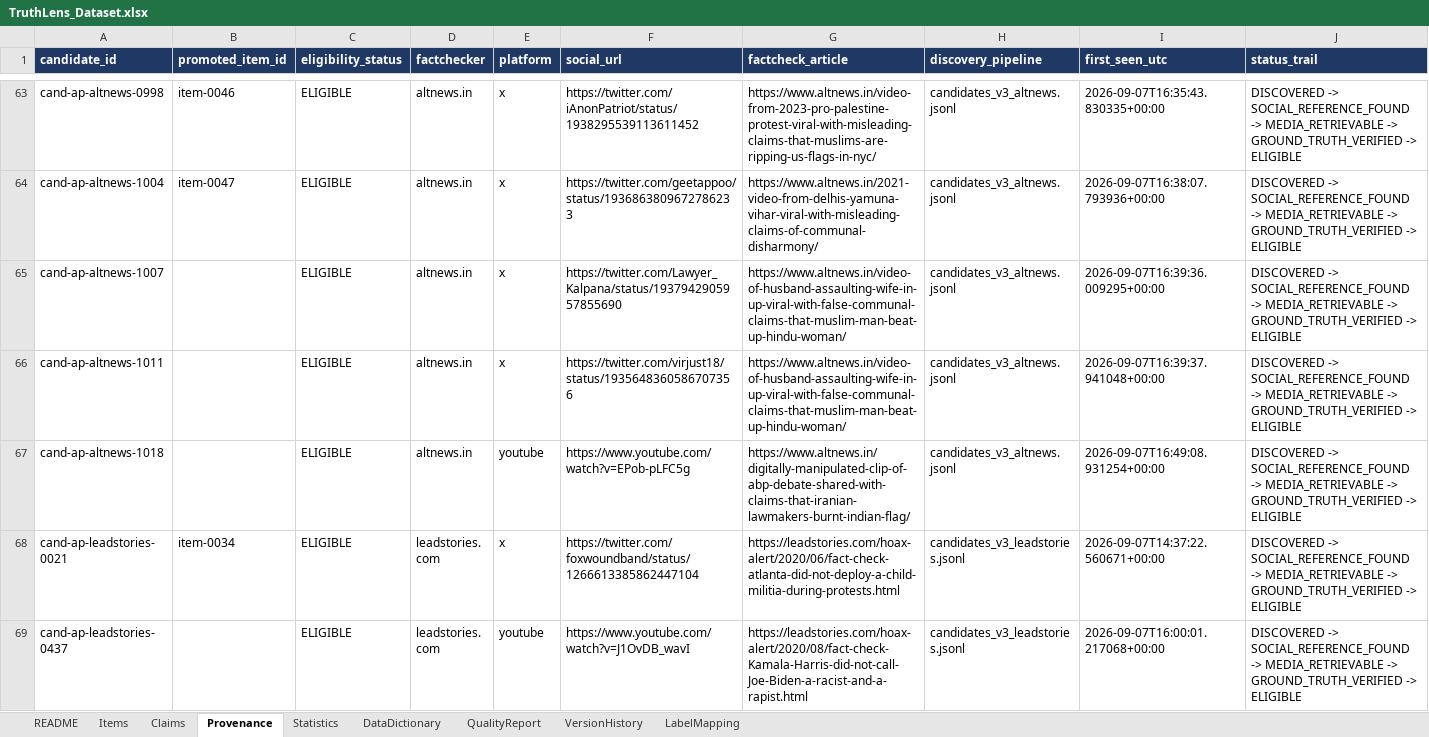
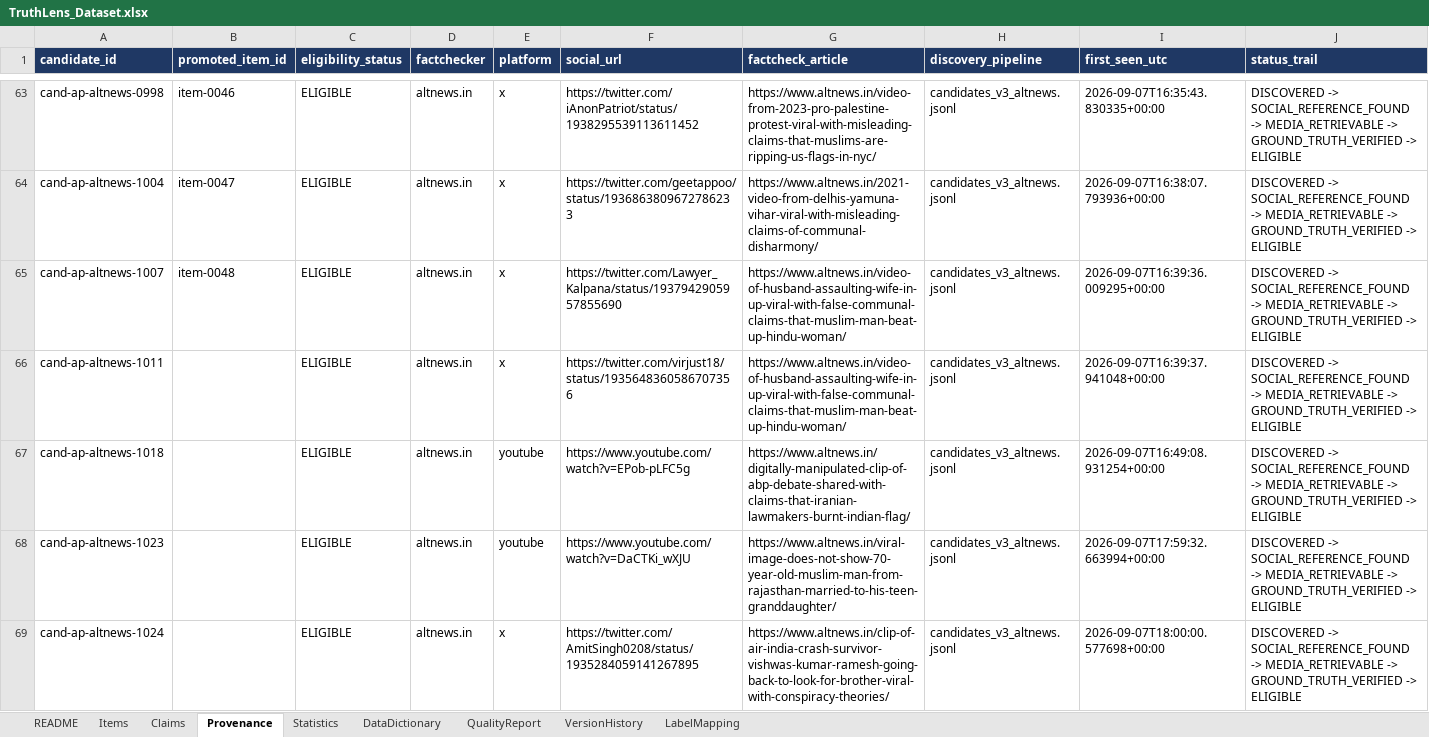
Before and after one commit to Geek-ASR/truthlens, an Excel workbook: research/dataset/TruthLens_Dataset.xlsx, sheet Provenance, drawn as a sheet; only a part is shown, gaps mark what is left out; the shorter side is filled out with more unchanged rows; values as stored, in another font and other column widths than the file's, no borders; rows hold the shown columns only; the diff covers the shown part only; the diff names each change by its address in the sheet, - before the commit and + after, or states it on an @@ line.

Commit message:
Review-gated promotion batches 3-4: BENCHMARK 47 -> ~66 (human-reviewed)
Batch 3 (+9): UP domestic-violence communal video, Portland BLM 'driver
died' hoax, DNC 'under God' pledge, CNN 'fiery but mostly peaceful'
chyron (rare TRUE), Biden/Trump out-of-context quote clips (Trump War
Room, Lincoln Project), fake 700-year generator, Mamata 'poor should
stay poor' clip, OpIndia Kanwar-Yatra glass-shards conspiracy.
Batch 4 (+10, ingesting): AI Bilawal Bhutto 'agents in parliament', AI
Kamchatka quake visuals, PWD-exam burqa communal angle, scripted
'Gaurav turned out Salim', South Sudanese 'FBI agent' arrest (Instagram),
Brooklyn subway 'BLM attack' (Facebook), Biden '120 million COVID
deaths', 'America's Frontline Doctors' HCQ cure (Facebook), 2022 blast
as 'Abu Dhabi burning', old Ahmadinejad video as 'alive'.

64 candidates reviewed total -> 30 promote / 27 defer (cross-post
duplicates, captured as deferred_crosspost markers) / 7 reject (judge
grabbed an official account: police, Election Commission, NFL, IRIB,
Delhi LG, or a rebuttal post). Excel regenerated.

```diff
--- a/research/dataset/TruthLens_Dataset.xlsx (sheet Provenance)
+++ b/research/dataset/TruthLens_Dataset.xlsx (sheet Provenance)
-B65 (promoted_item_id): (empty)
+B65 (promoted_item_id): item-0048
+row 68: cand-ap-altnews-1023 |  | ELIGIBLE | altnews.in | youtube | https://www.youtube.com/watch?v=DaCTKi_wXJU | https://www.altnews.in/viral-image-does-not-show-70-year-old-muslim-man-from-rajasthan-married-to-his-teen-granddaughter/ | candidates_v3_altnews.jsonl | 2026-09-07T17:59:32.663994+00:00 | DISCOVERED -> SOCIAL_REFERENCE_FOUND -> MEDIA_RETRIEVABLE -> GROUND_TRUTH_VERIFIED -> ELIGIBLE
+row 69: cand-ap-altnews-1024 |  | ELIGIBLE | altnews.in | x | https://twitter.com/AmitSingh0208/status/1935284059141267895 | https://www.altnews.in/clip-of-air-india-crash-survivor-vishwas-kumar-ramesh-going-back-to-look-for-brother-viral-with-conspiracy-theories/ | candidates_v3_altnews.jsonl | 2026-09-07T18:00:00.577698+00:00 | DISCOVERED -> SOCIAL_REFERENCE_FOUND -> MEDIA_RETRIEVABLE -> GROUND_TRUTH_VERIFIED -> ELIGIBLE
```
Also changed, not shown: 55 added rows and 8 edited cells elsewhere in this sheet, sheet Items, sheet Claims, sheet Statistics, sheet README, 6 other files.
